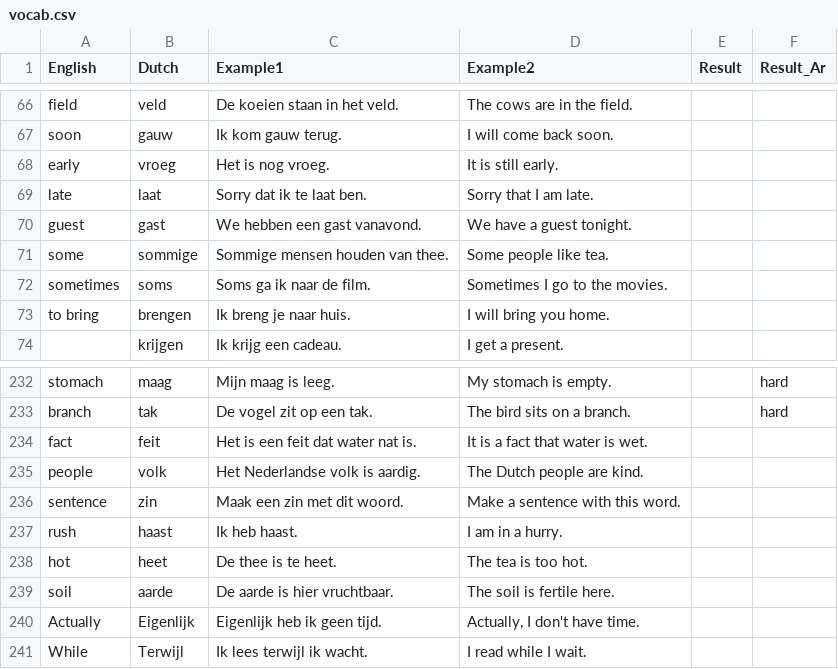
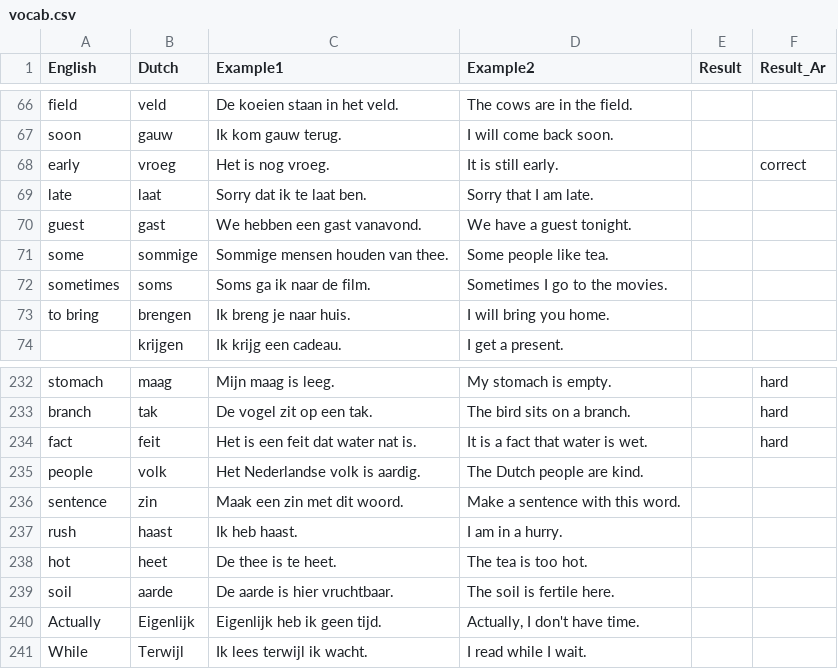
Before and after one commit to aroomak/dutch-flashcards, a CSV file: vocab.csv, drawn as a sheet; only a part is shown, gaps mark what is left out; the diff covers the shown part only.

Commit message:
Update flashcard results

```diff
--- a/vocab.csv
+++ b/vocab.csv
@@ -67,3 +67,3 @@ field,veld,De koeien staan in het veld.,The cows are in the field.,,
 soon,gauw,Ik kom gauw terug.,I will come back soon.,,
-early,vroeg,Het is nog vroeg.,It is still early.,,
+early,vroeg,Het is nog vroeg.,It is still early.,,correct
 late,laat,Sorry dat ik te laat ben.,Sorry that I am late.,,
@@ -233,3 +233,3 @@ stomach,maag,Mijn maag is leeg.,My stomach is empty.,,hard
 branch,tak,De vogel zit op een tak.,The bird sits on a branch.,,hard
-fact,feit,Het is een feit dat water nat is.,It is a fact that water is wet.,,
+fact,feit,Het is een feit dat water nat is.,It is a fact that water is wet.,,hard
 people,volk,Het Nederlandse volk is aardig.,The Dutch people are kind.,,
```
Also changed, not shown: 24 edited cells elsewhere in this file.
